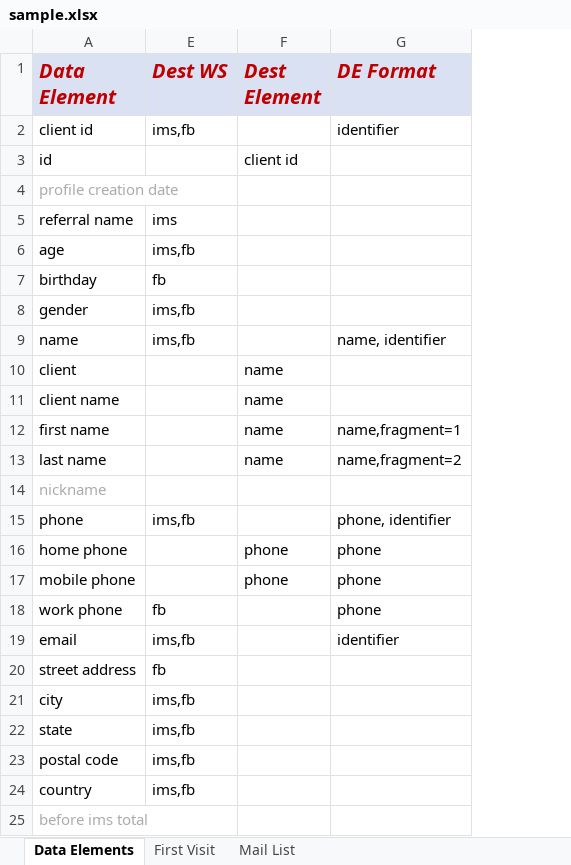
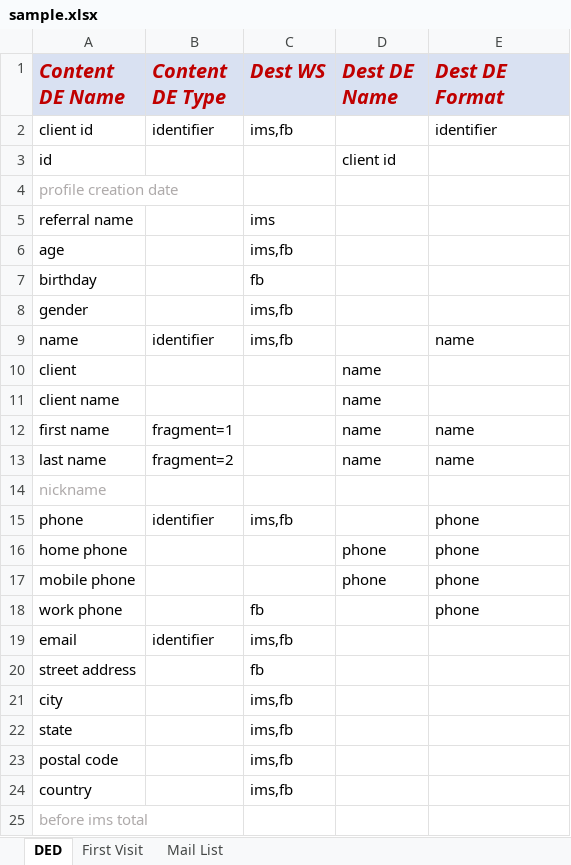
Before and after one commit to mhodgesatuh/cliprt, an Excel workbook: cliprt/resources/sample.xlsx, sheet DED, drawn as a sheet; only a part is shown; values as stored, in another font and other column widths than the file's, no borders; addresses are those after the commit; the diff names each change by its address in the sheet, - before the commit and + after, or states it on an @@ line.

Commit message:
Introduce DED column Content DE Name
Remove legacy 010 version since it is no longer compatible with the sample spreadsheet.

```diff
--- a/cliprt/resources/sample.xlsx (sheet DED)
+++ b/cliprt/resources/sample.xlsx (sheet DED)
-sheet tab: Data Elements
+sheet tab: DED
@@ column B (Content DE Type) unhidden, rows 2-19: identifier |  |  |  |  |  |  | identifier |  |  | fragment=1 | fragment=2 |  | identifier |  |  |  | identifier @@
-A1: Data Element
+A1: Content DE Name
-D1: Dest Element
+D1: Dest DE Name
-E1: DE Format
+E1: Dest DE Format
-E9 (Dest DE Format): name, identifier
+E9 (Dest DE Format): name
-E12 (Dest DE Format): name,fragment=1
+E12 (Dest DE Format): name
-E13 (Dest DE Format): name,fragment=2
+E13 (Dest DE Format): name
-E15 (Dest DE Format): phone, identifier
+E15 (Dest DE Format): phone
-E19 (Dest DE Format): identifier
+E19 (Dest DE Format): (empty)
```
Also changed, not shown: hidden cells, 14 other files.
